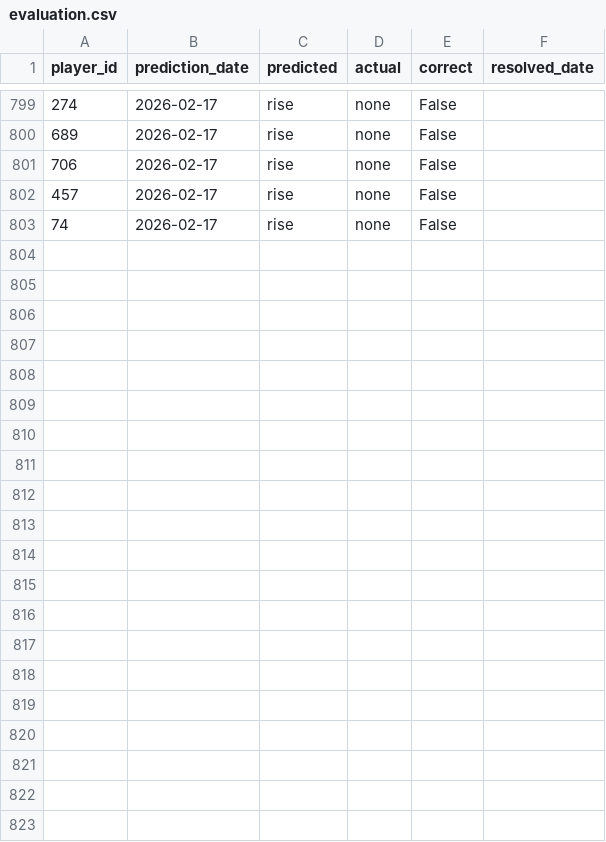
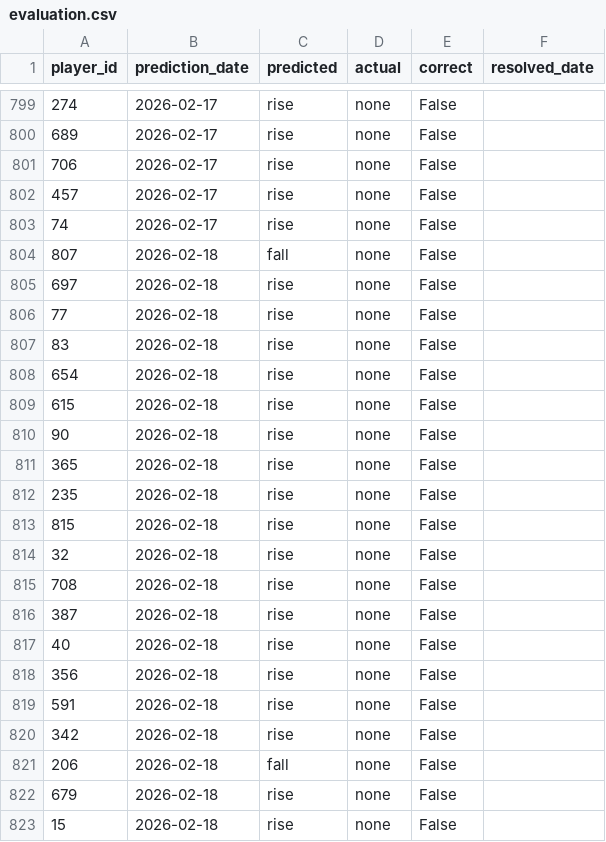
Before and after one commit to dauadaishaya9-lab/Fpl-price-predictor-, a CSV file: data/evaluation.csv, drawn as a sheet; only a part is shown, gaps mark what is left out; the diff names each change by its address in the sheet, - before the commit and + after, or states it on an @@ line.

```diff
--- a/data/evaluation.csv
+++ b/data/evaluation.csv
+row 804: 807 | 2026-02-18 | fall | none | False
+row 805: 697 | 2026-02-18 | rise | none | False
+row 806: 77 | 2026-02-18 | rise | none | False
+row 807: 83 | 2026-02-18 | rise | none | False
+row 808: 654 | 2026-02-18 | rise | none | False
+row 809: 615 | 2026-02-18 | rise | none | False
+row 810: 90 | 2026-02-18 | rise | none | False
+row 811: 365 | 2026-02-18 | rise | none | False
+row 812: 235 | 2026-02-18 | rise | none | False
+row 813: 815 | 2026-02-18 | rise | none | False
+row 814: 32 | 2026-02-18 | rise | none | False
+row 815: 708 | 2026-02-18 | rise | none | False
+row 816: 387 | 2026-02-18 | rise | none | False
+row 817: 40 | 2026-02-18 | rise | none | False
+row 818: 356 | 2026-02-18 | rise | none | False
+row 819: 591 | 2026-02-18 | rise | none | False
+row 820: 342 | 2026-02-18 | rise | none | False
+row 821: 206 | 2026-02-18 | fall | none | False
+row 822: 679 | 2026-02-18 | rise | none | False
+row 823: 15 | 2026-02-18 | rise | none | False
```
Also changed, not shown: data/last_prices.csv, data/predictions.csv, 4 other files.
